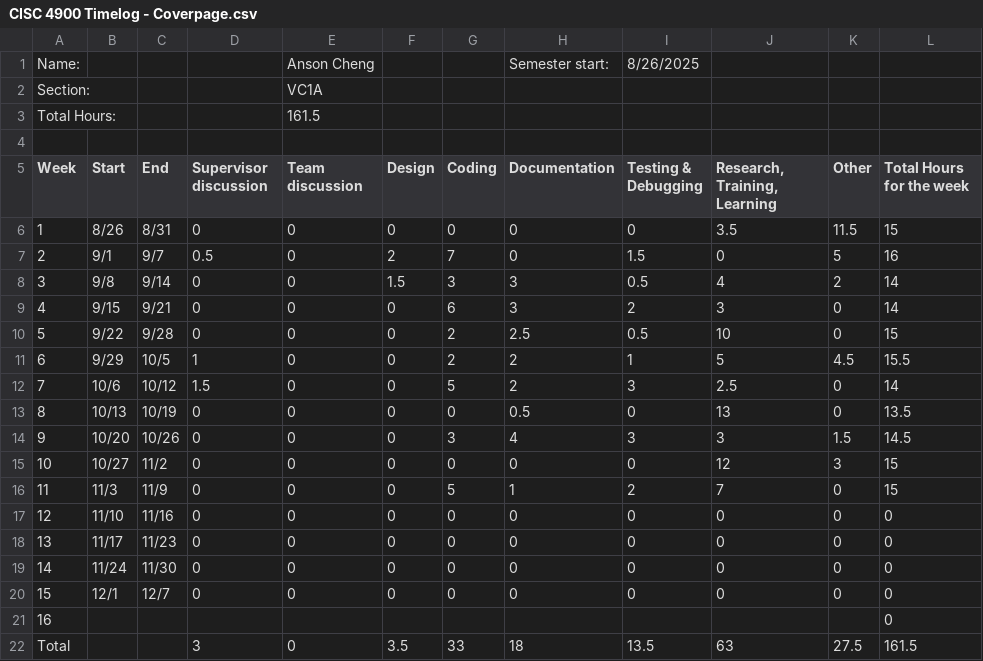
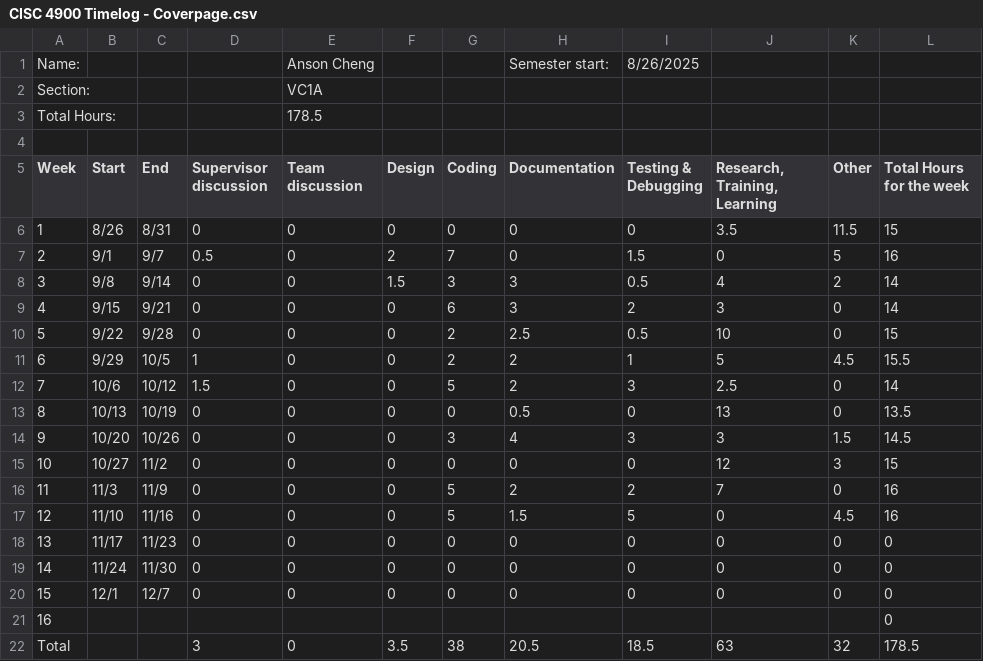
Before and after one commit to ansonc68/CISC-4900, a CSV file: CISC 4900 Timelog - Coverpage.csv, drawn as a sheet.

```diff
--- a/CISC 4900 Timelog - Coverpage.csv
+++ b/CISC 4900 Timelog - Coverpage.csv
@@ -2,3 +2,3 @@ Name:,,,,Anson Cheng,,,Semester start:,8/26/2025,,,
 Section:,,,,VC1A,,,,,,,
-Total Hours:,,,,161.5,,,,,,,
+Total Hours:,,,,178.5,,,,,,,
 ,,,,,,,,,,,
@@ -15,4 +15,4 @@ Week,Start,End,Supervisor discussion,Team discussion,Design,Coding,Documentation
 10,10/27,11/2,0,0,0,0,0,0,12,3,15
-11,11/3,11/9,0,0,0,5,1,2,7,0,15
-12,11/10,11/16,0,0,0,0,0,0,0,0,0
+11,11/3,11/9,0,0,0,5,2,2,7,0,16
+12,11/10,11/16,0,0,0,5,1.5,5,0,4.5,16
 13,11/17,11/23,0,0,0,0,0,0,0,0,0
@@ -21,2 +21,2 @@ Week,Start,End,Supervisor discussion,Team discussion,Design,Coding,Documentation
 16,,,,,,,,,,,0
-Total,,,3,0,3.5,33,18,13.5,63,27.5,161.5
+Total,,,3,0,3.5,38,20.5,18.5,63,32,178.5
```
Also changed, not shown: CISC 4900 Timelog - Timelog.csv.
